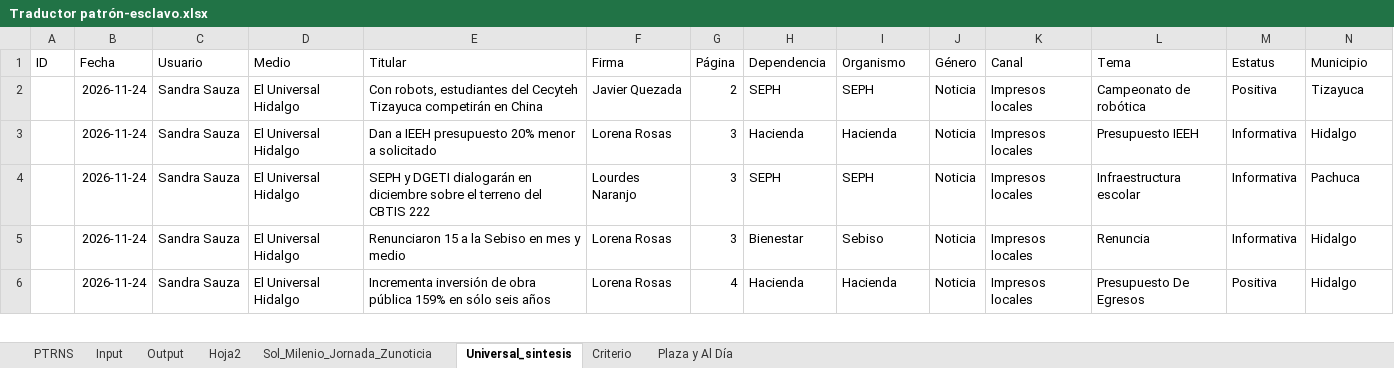
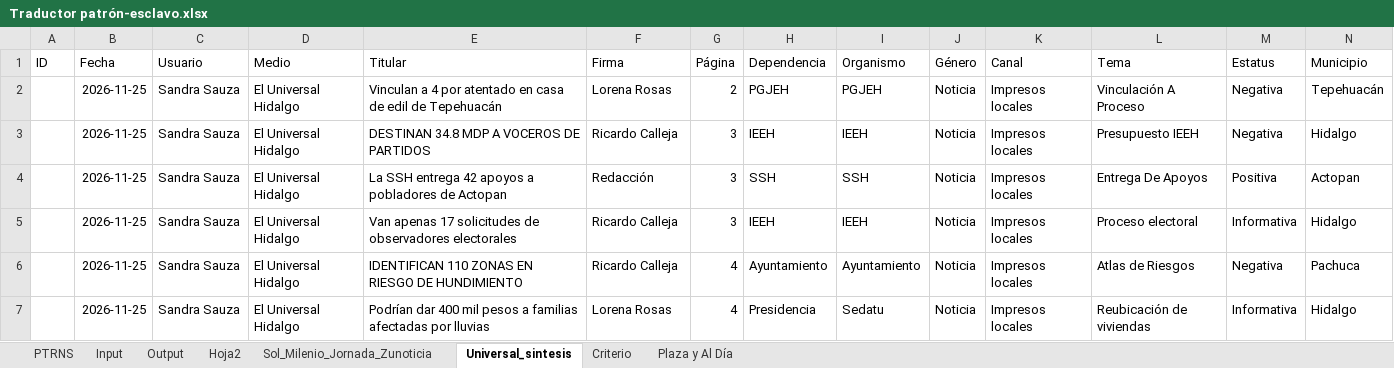
Before and after one commit to thelonious9/capturanotas, an Excel workbook: Traductor patrón-esclavo.xlsx, sheet Universal_sintesis, drawn as a sheet; only a part is shown; values as stored, in another font and other column widths than the file's, no borders; table styles not drawn; addresses are those after the commit; the diff covers the shown part only; the diff names each change by its address in the sheet, - before the commit and + after, or states it on an @@ line.

```diff
--- a/Traductor patrón-esclavo.xlsx (sheet Universal_sintesis)
+++ b/Traductor patrón-esclavo.xlsx (sheet Universal_sintesis)
-B2:B5 (Fecha): 2026-11-24
+B2:B5 (Fecha): 2026-11-25
-E2 (Titular): Con robots, estudiantes del Cecyteh Tizayuca competirán en China
+E2 (Titular): Vinculan a 4 por atentado en casa de edil de Tepehuacán
-F2 (Firma): Javier Quezada
+F2 (Firma): Lorena Rosas
-H2 (Dependencia): SEPH
+H2 (Dependencia): PGJEH
-I2 (Organismo): SEPH
+I2 (Organismo): PGJEH
-L2 (Tema): Campeonato de robótica
+L2 (Tema): Vinculación A Proceso
-M2 (Estatus): Positiva
+M2 (Estatus): Negativa
-N2 (Municipio): Tizayuca
+N2 (Municipio): Tepehuacán
-E3 (Titular): Dan a IEEH presupuesto 20% menor a solicitado
+E3 (Titular): DESTINAN 34.8 MDP A VOCEROS DE PARTIDOS
-F3 (Firma): Lorena Rosas
+F3 (Firma): Ricardo Calleja
-H3 (Dependencia): Hacienda
+H3 (Dependencia): IEEH
-I3 (Organismo): Hacienda
+I3 (Organismo): IEEH
-M3 (Estatus): Informativa
+M3 (Estatus): Negativa
-E4 (Titular): SEPH y DGETI dialogarán en diciembre sobre el terreno del CBTIS 222
+E4 (Titular): La SSH entrega 42 apoyos a pobladores de Actopan
-F4 (Firma): Lourdes Naranjo
+F4 (Firma): Redacción
-H4 (Dependencia): SEPH
+H4 (Dependencia): SSH
-I4 (Organismo): SEPH
+I4 (Organismo): SSH
-L4 (Tema): Infraestructura escolar
+L4 (Tema): Entrega De Apoyos
-M4 (Estatus): Informativa
+M4 (Estatus): Positiva
-N4 (Municipio): Pachuca
+N4 (Municipio): Actopan
-E5 (Titular): Renunciaron 15 a la Sebiso en mes y medio
+E5 (Titular): Van apenas 17 solicitudes de observadores electorales
-F5 (Firma): Lorena Rosas
+F5 (Firma): Ricardo Calleja
-H5 (Dependencia): Bienestar
+H5 (Dependencia): IEEH
-I5 (Organismo): Sebiso
+I5 (Organismo): IEEH
-L5 (Tema): Renuncia
+L5 (Tema): Proceso electoral
+row 6:  | 2026-11-25 | Sandra Sauza | El Universal Hidalgo | IDENTIFICAN 110 ZONAS EN RIESGO DE HUNDIMIENTO | Ricardo Calleja | 4 | Ayuntamiento | Ayuntamiento | Noticia | Impresos locales | Atlas de Riesgos | Negativa | Pachuca
-B7 (Fecha): 2026-11-24
+B7 (Fecha): 2026-11-25
-E7 (Titular): Incrementa inversión de obra pública 159% en sólo seis años
+E7 (Titular): Podrían dar 400 mil pesos a familias afectadas por lluvias
-H7 (Dependencia): Hacienda
+H7 (Dependencia): Presidencia
-I7 (Organismo): Hacienda
+I7 (Organismo): Sedatu
-L7 (Tema): Presupuesto De Egresos
+L7 (Tema): Reubicación de viviendas
-M7 (Estatus): Positiva
+M7 (Estatus): Informativa
```
Also changed, not shown: 9 added rows, 10 removed rows and 66 edited cells elsewhere in this sheet, sheet Input, sheet Output, sheet PTRNS, sheet Sol_Milenio_Jornada_Zunoticia, sheet Plaza y Al Día, sheet Criterio, 1 more sheet, tABLA PARA XML.xlsx, 9 other files.
